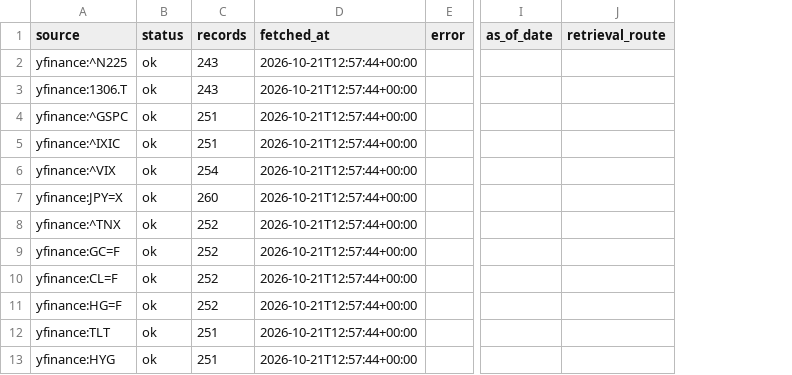
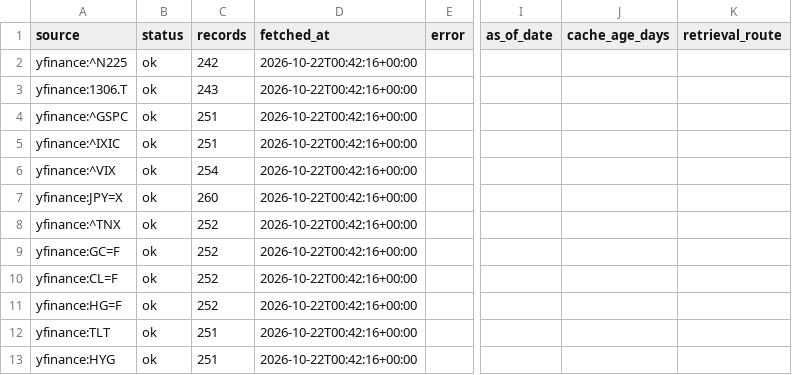
Before and after one commit to singingdog47/nvestment-quant, a CSV file: data/regime/market_source_health_latest.csv, drawn as a sheet; only a part is shown, gaps mark what is left out; the diff covers the shown part only; the diff names each change by its address in the sheet, - before the commit and + after, or states it on an @@ line.

```diff
--- a/data/regime/market_source_health_latest.csv
+++ b/data/regime/market_source_health_latest.csv
+column J (cache_age_days), empty
-C2 (records): 243
+C2 (records): 242
-D2:D13 (fetched_at): 2026-10-21T12:57:44+00:00
+D2:D13 (fetched_at): 2026-10-22T00:42:16+00:00
```
Also changed, not shown: 34 edited cells elsewhere in this file, data/intelligence/company_events_latest.csv, data/intelligence/company_events_new.csv, 29 other files.
